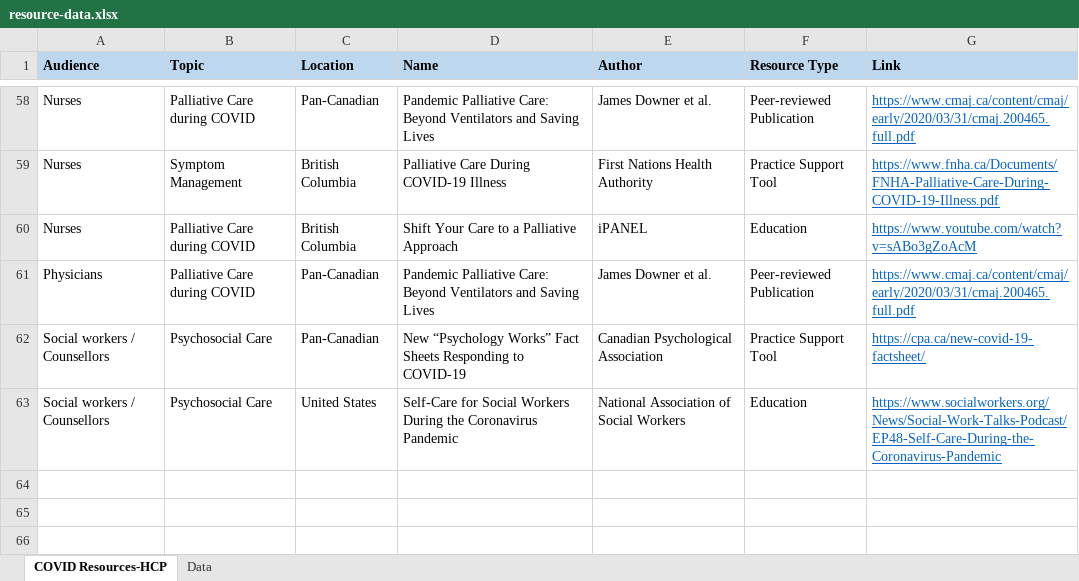
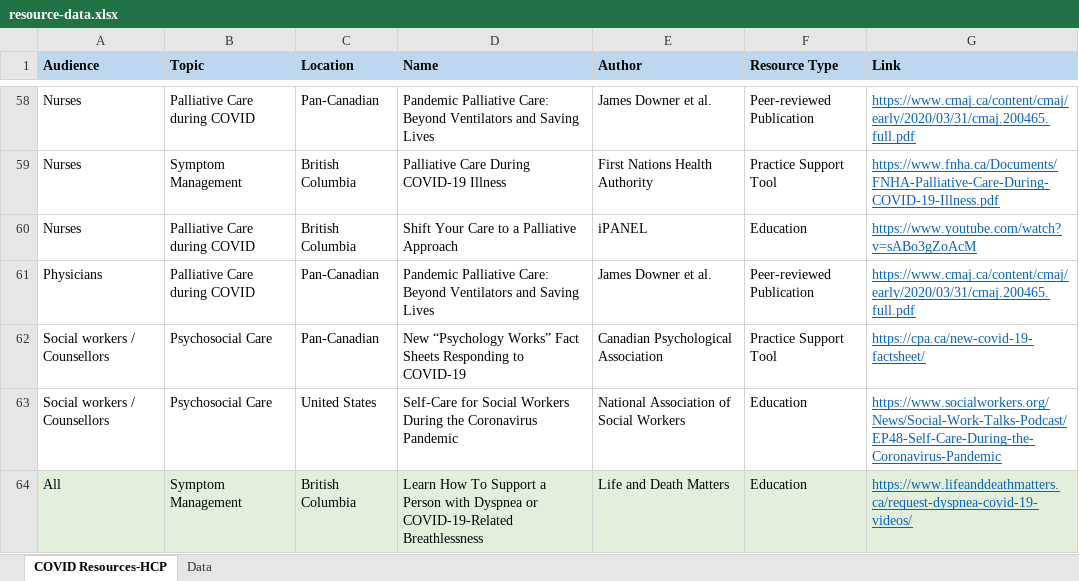
Before and after one commit to BC-CPC/covid-backend, an Excel workbook: resource-data.xlsx, sheet COVID Resources-HCP, drawn as a sheet; only a part is shown, gaps mark what is left out; values as stored, in another font and other column widths than the file's, no borders; the diff names each change by its address in the sheet, - before the commit and + after, or states it on an @@ line.

Commit message:
Add files via upload

```diff
--- a/resource-data.xlsx (sheet COVID Resources-HCP)
+++ b/resource-data.xlsx (sheet COVID Resources-HCP)
+row 64: All | Symptom Management | British Columbia | Learn How To Support a Person with Dyspnea or COVID-19-Related Breathlessness | Life and Death Matters | Education | https://www.lifeanddeathmatters.ca/request-dyspnea-covid-19-videos/
```
